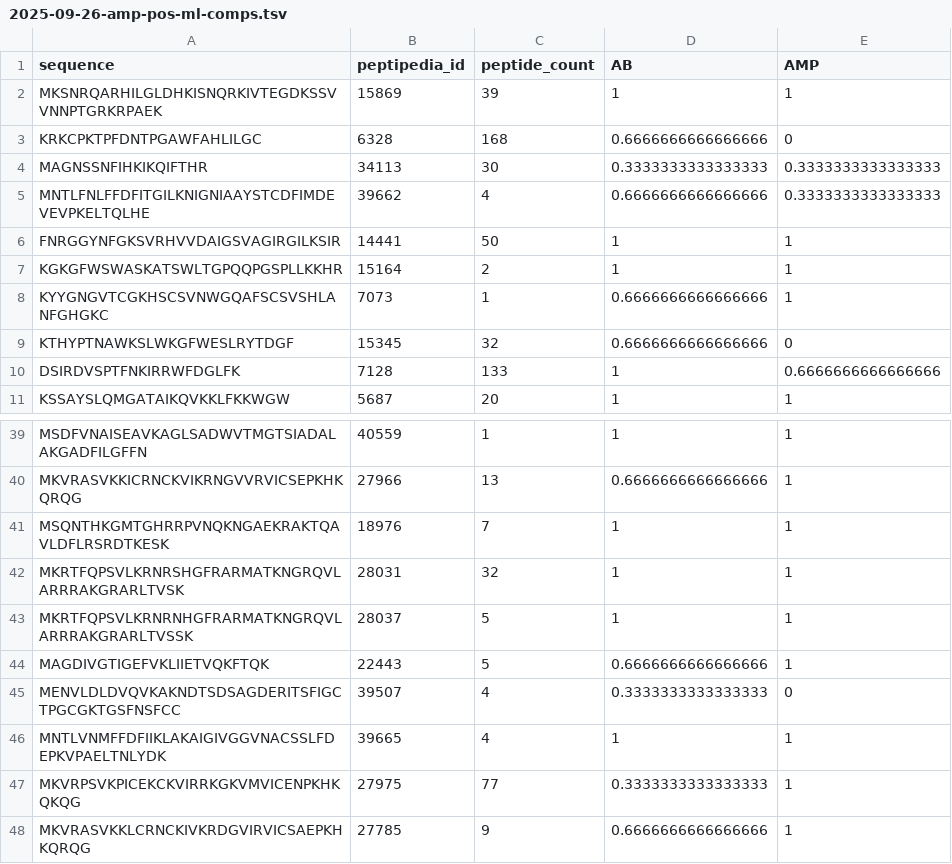
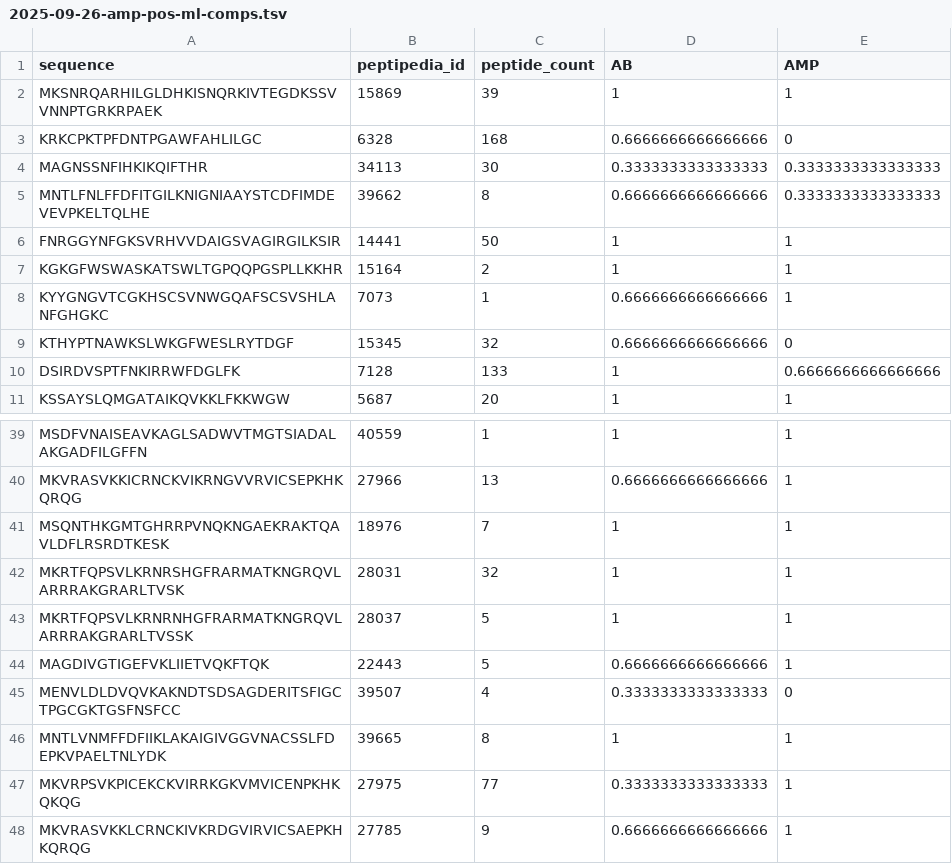
Before and after one commit to MicrocosmFoods/mag-peptidomics-mining-results, a TSV file: results/cleaned_results/2025-09-26-amp-pos-ml-comps.tsv, drawn as a sheet; only a part is shown, gaps mark what is left out.

```diff
--- a/results/cleaned_results/2025-09-26-amp-pos-ml-comps.tsv
+++ b/results/cleaned_results/2025-09-26-amp-pos-ml-comps.tsv
@@ -4,3 +4,3 @@ KRKCPKTPFDNTPGAWFAHLILGC	6328	168	0.6666666666666666	0
 MAGNSSNFIHKIKQIFTHR	34113	30	0.3333333333333333	0.3333333333333333
-MNTLFNLFFDFITGILKNIGNIAAYSTCDFIMDEVEVPKELTQLHE	39662	4	0.6666666666666666	0.3333333333333333
+MNTLFNLFFDFITGILKNIGNIAAYSTCDFIMDEVEVPKELTQLHE	39662	8	0.6666666666666666	0.3333333333333333
 FNRGGYNFGKSVRHVVDAIGSVAGIRGILKSIR	14441	50	1	1
@@ -45,3 +45,3 @@ MAGDIVGTIGEFVKLIIETVQKFTQK	22443	5	0.6666666666666666	1
 MENVLDLDVQVKAKNDTSDSAGDERITSFIGCTPGCGKTGSFNSFCC	39507	4	0.3333333333333333	0
-MNTLVNMFFDFIIKLAKAIGIVGGVNACSSLFDEPKVPAELTNLYDK	39665	4	1	1
+MNTLVNMFFDFIIKLAKAIGIVGGVNACSSLFDEPKVPAELTNLYDK	39665	8	1	1
 MKVRPSVKPICEKCKVIRRKGKVMVICENPKHKQKQG	27975	77	0.3333333333333333	1
```
Also changed, not shown: results/cleaned_results/2025-09-26-proteomics-anif-ml-comps.tsv, 28 other files.
